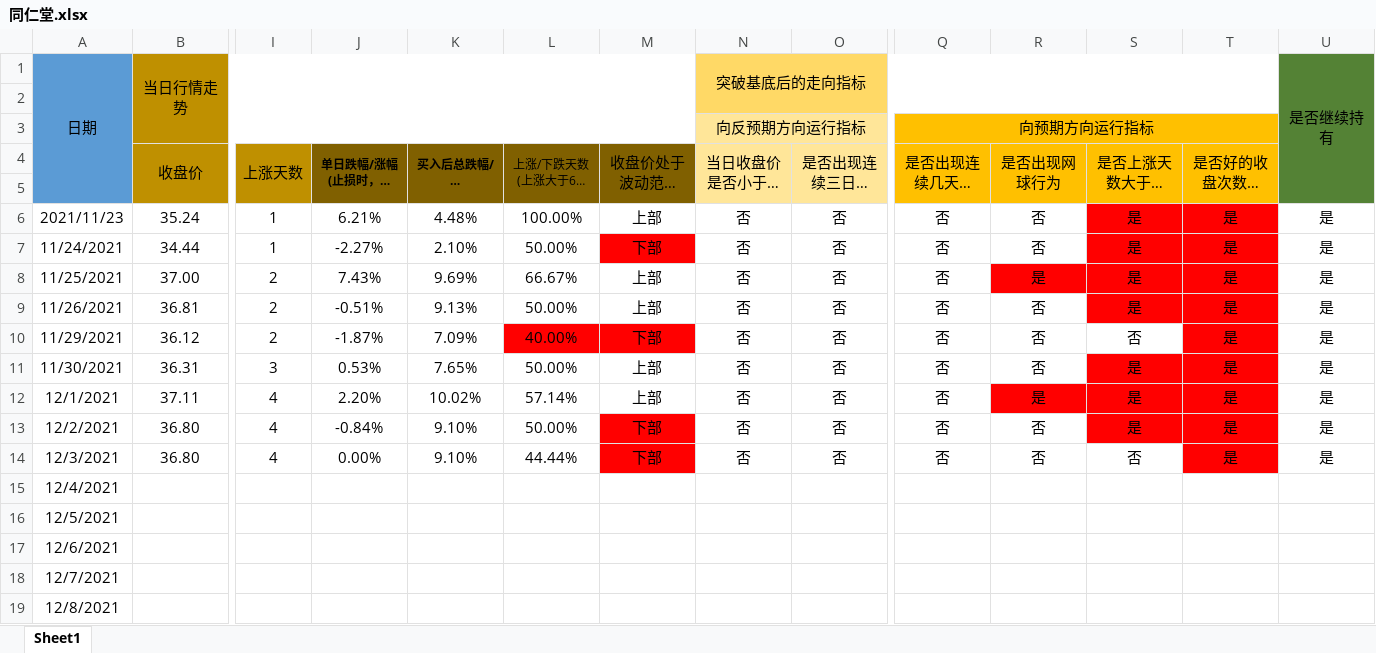
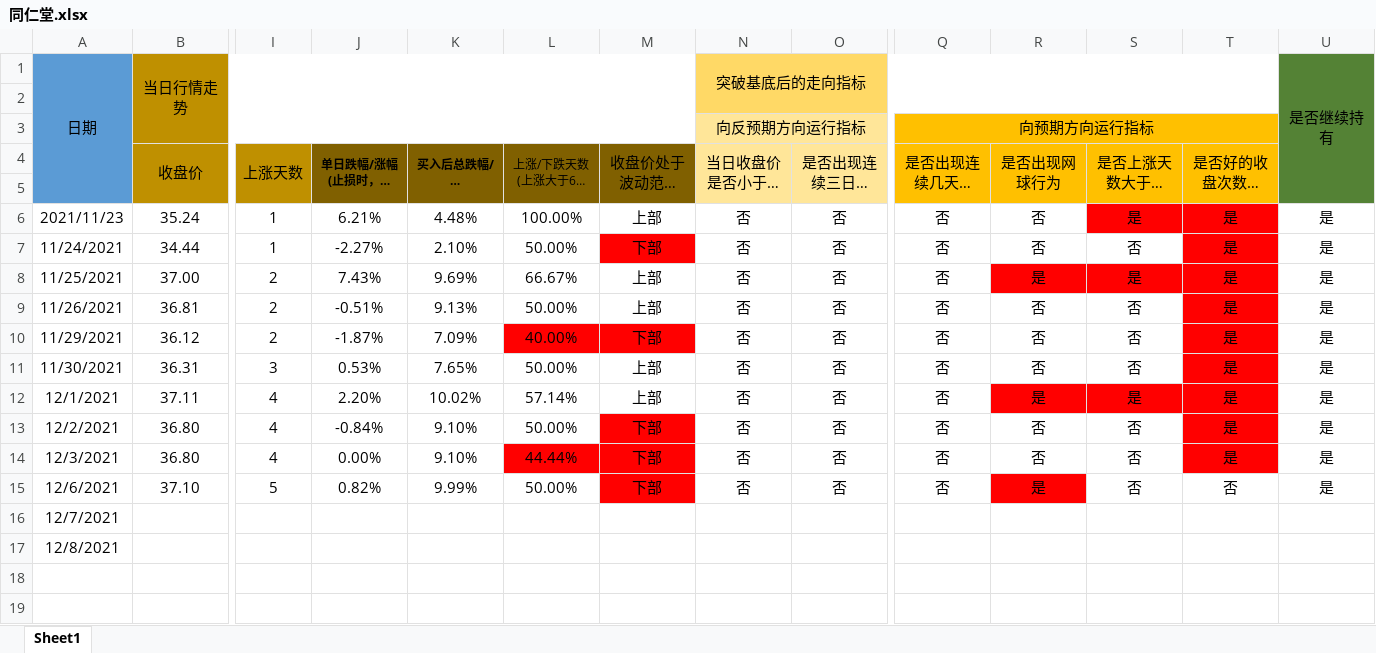
Before and after one commit to leaves-27/life, an Excel workbook: 我的创作/股票/技术投资/SEAP交易系统/交易运行状态/同仁堂.xlsx, sheet Sheet1, drawn as a sheet; only a part is shown, gaps mark what is left out; long unchanged cells end in …; values as stored, in another font and other column widths than the file's, no borders; removed rows and columns are numbered as before the commit, all else as after; rows hold the shown columns only; the diff names each change by its address in the sheet, - before the commit and + after, or states it on an @@ line.

```diff
--- a/我的创作/股票/技术投资/SEAP交易系统/交易运行状态/同仁堂.xlsx (sheet Sheet1)
+++ b/我的创作/股票/技术投资/SEAP交易系统/交易运行状态/同仁堂.xlsx (sheet Sheet1)
-S7 (是否上涨天数大于下跌天数): 是
+S7 (是否上涨天数大于下跌天数): 否
-S7 fill: #FF0000
+S7 fill: none
-S9 (是否上涨天数大于下跌天数): 是
+S9 (是否上涨天数大于下跌天数): 否
-S9 fill: #FF0000
+S9 fill: none
-S11 (是否上涨天数大于下跌天数): 是
+S11 (是否上涨天数大于下跌天数): 否
-S11 fill: #FF0000
+S11 fill: none
-S13 (是否上涨天数大于下跌天数): 是
+S13 (是否上涨天数大于下跌天数): 否
-S13 fill: #FF0000
+S13 fill: none
-L14 fill: none
+L14 fill: #FF0000
-row 15: 12/4/2021
-row 16: 12/5/2021
-row 17: 12/6/2021
+row 15: 12/6/2021 | 37.10 | 5 | 0.82% | 9.99% | 50.00% | 下部 | 否 | 否 | 否 | 是 | 否 | 否 | 是
```
Also changed, not shown: formulas that keep their value, 我的创作/股票/技术投资/SEAP交易系统/交易计划执行结果.xlsx, 我的创作/股票/技术投资/SEAP交易系统/交易运行状态/新化股份.xlsx, 2 other files.
